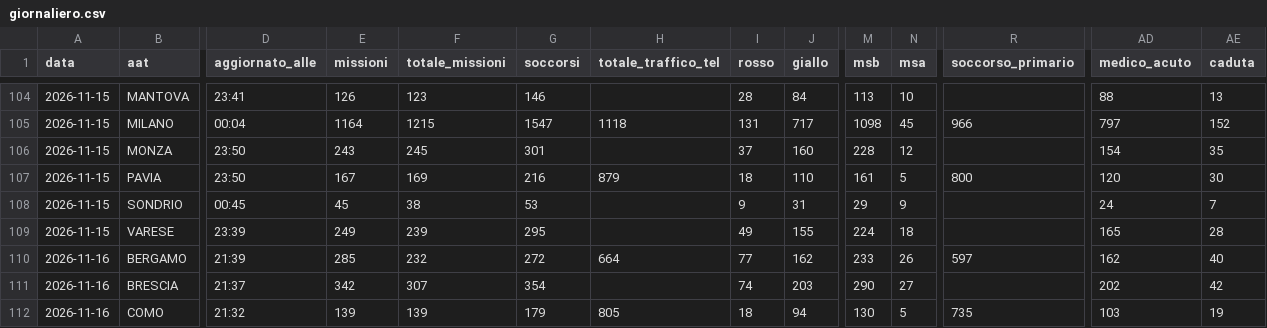
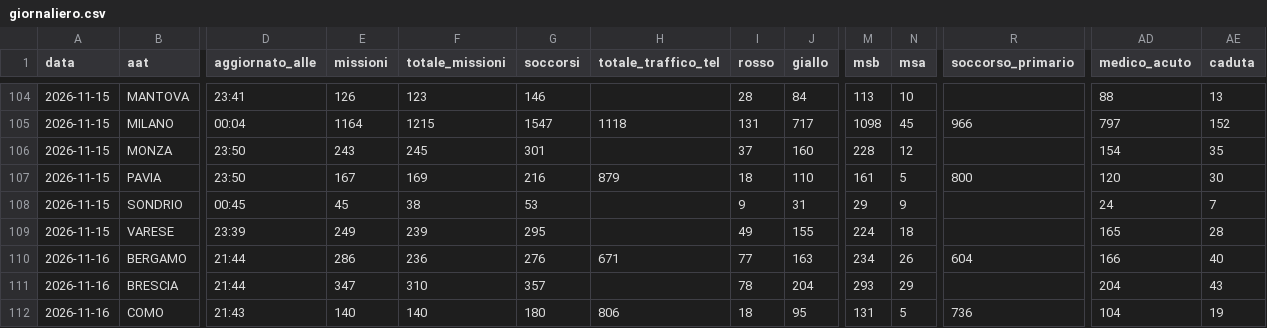
Before and after one commit to Alvarez2009-svg/4r3u1, a CSV file: data/giornaliero.csv, drawn as a sheet; only a part is shown, gaps mark what is left out; the diff covers the shown part only; the diff names each change by its address in the sheet, - before the commit and + after, or states it on an @@ line.

```diff
--- a/data/giornaliero.csv
+++ b/data/giornaliero.csv
-D110 (aggiornato_alle): 21:39
+D110 (aggiornato_alle): 21:44
-E110 (missioni): 285
+E110 (missioni): 286
-F110 (totale_missioni): 232
+F110 (totale_missioni): 236
-G110 (soccorsi): 272
+G110 (soccorsi): 276
-H110 (totale_traffico_tel): 664
+H110 (totale_traffico_tel): 671
-J110 (giallo): 162
+J110 (giallo): 163
-M110 (msb): 233
+M110 (msb): 234
-R110 (soccorso_primario): 597
+R110 (soccorso_primario): 604
-AD110 (medico_acuto): 162
+AD110 (medico_acuto): 166
-D111 (aggiornato_alle): 21:37
+D111 (aggiornato_alle): 21:44
-E111 (missioni): 342
+E111 (missioni): 347
-F111 (totale_missioni): 307
+F111 (totale_missioni): 310
-G111 (soccorsi): 354
+G111 (soccorsi): 357
-I111 (rosso): 74
+I111 (rosso): 78
-J111 (giallo): 203
+J111 (giallo): 204
-M111 (msb): 290
+M111 (msb): 293
-N111 (msa): 27
+N111 (msa): 29
-AD111 (medico_acuto): 202
+AD111 (medico_acuto): 204
-AE111 (caduta): 42
+AE111 (caduta): 43
-D112 (aggiornato_alle): 21:32
+D112 (aggiornato_alle): 21:43
-E112 (missioni): 139
+E112 (missioni): 140
-F112 (totale_missioni): 139
+F112 (totale_missioni): 140
-G112 (soccorsi): 179
+G112 (soccorsi): 180
-H112 (totale_traffico_tel): 805
+H112 (totale_traffico_tel): 806
-J112 (giallo): 94
+J112 (giallo): 95
-M112 (msb): 130
+M112 (msb): 131
-R112 (soccorso_primario): 735
+R112 (soccorso_primario): 736
-AD112 (medico_acuto): 103
+AD112 (medico_acuto): 104
```
Also changed, not shown: 31 edited cells elsewhere in this file, 2 other files.
